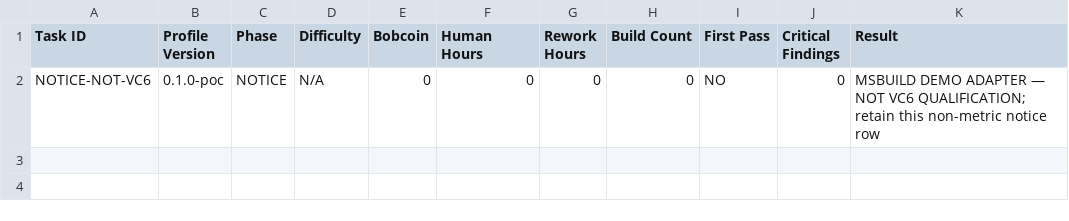
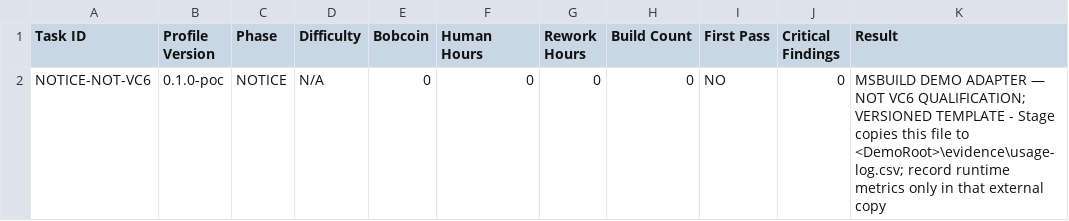
Before and after one commit to katamor1/bobPlan, a CSV file: demo/docs/usage-log.csv, drawn as a sheet.

Commit message:
docs: tighten IBM Bob demo safety gates

```diff
--- a/demo/docs/usage-log.csv
+++ b/demo/docs/usage-log.csv
@@ -1,2 +1,2 @@
 Task ID,Profile Version,Phase,Difficulty,Bobcoin,Human Hours,Rework Hours,Build Count,First Pass,Critical Findings,Result
-NOTICE-NOT-VC6,0.1.0-poc,NOTICE,N/A,0,0,0,0,NO,0,"MSBUILD DEMO ADAPTER — NOT VC6 QUALIFICATION; retain this non-metric notice row"
+NOTICE-NOT-VC6,0.1.0-poc,NOTICE,N/A,0,0,0,0,NO,0,"MSBUILD DEMO ADAPTER — NOT VC6 QUALIFICATION; VERSIONED TEMPLATE - Stage copies this file to <DemoRoot>\evidence\usage-log.csv; record runtime metrics only in that external copy"
```
Also changed, not shown: 5 other files.
